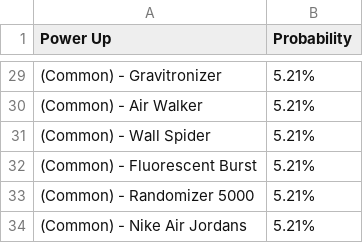
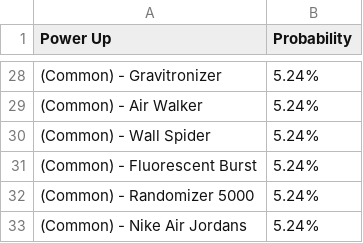
Before and after one commit to theowiik/photon-phighters, a CSV file: probabilities.csv, drawn as a sheet; only a part is shown, gaps mark what is left out; the diff covers the shown part only.

```diff
--- a/probabilities.csv
+++ b/probabilities.csv
@@ -29,6 +28,6 @@ Power Up, Probability
-(Common) - Gravitronizer, 5.21%
-(Common) - Air Walker, 5.21%
-(Common) - Wall Spider, 5.21%
-(Common) - Fluorescent Burst, 5.21%
-(Common) - Randomizer 5000, 5.21%
-(Common) - Nike Air Jordans, 5.21%
+(Common) - Gravitronizer, 5.24%
+(Common) - Air Walker, 5.24%
+(Common) - Wall Spider, 5.24%
+(Common) - Fluorescent Burst, 5.24%
+(Common) - Randomizer 5000, 5.24%
+(Common) - Nike Air Jordans, 5.24%
```
Also changed, not shown: 1 removed row and 26 edited cells elsewhere in this file, 1 other file.
